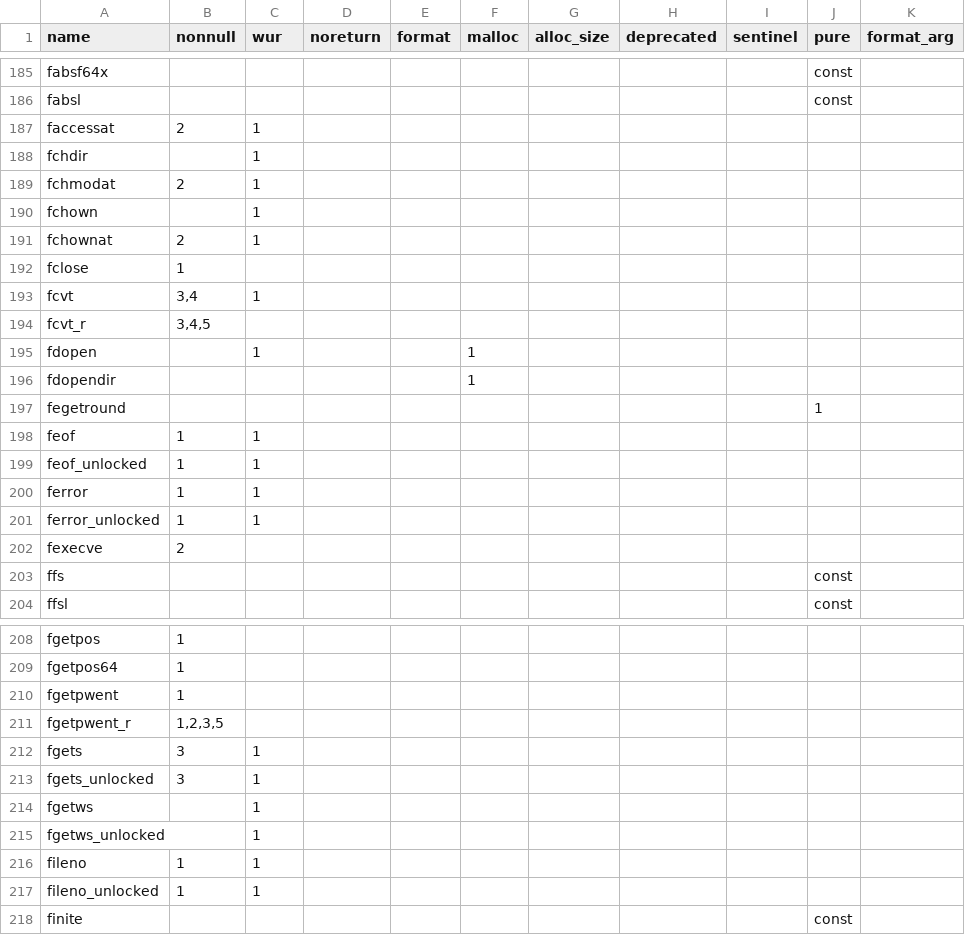
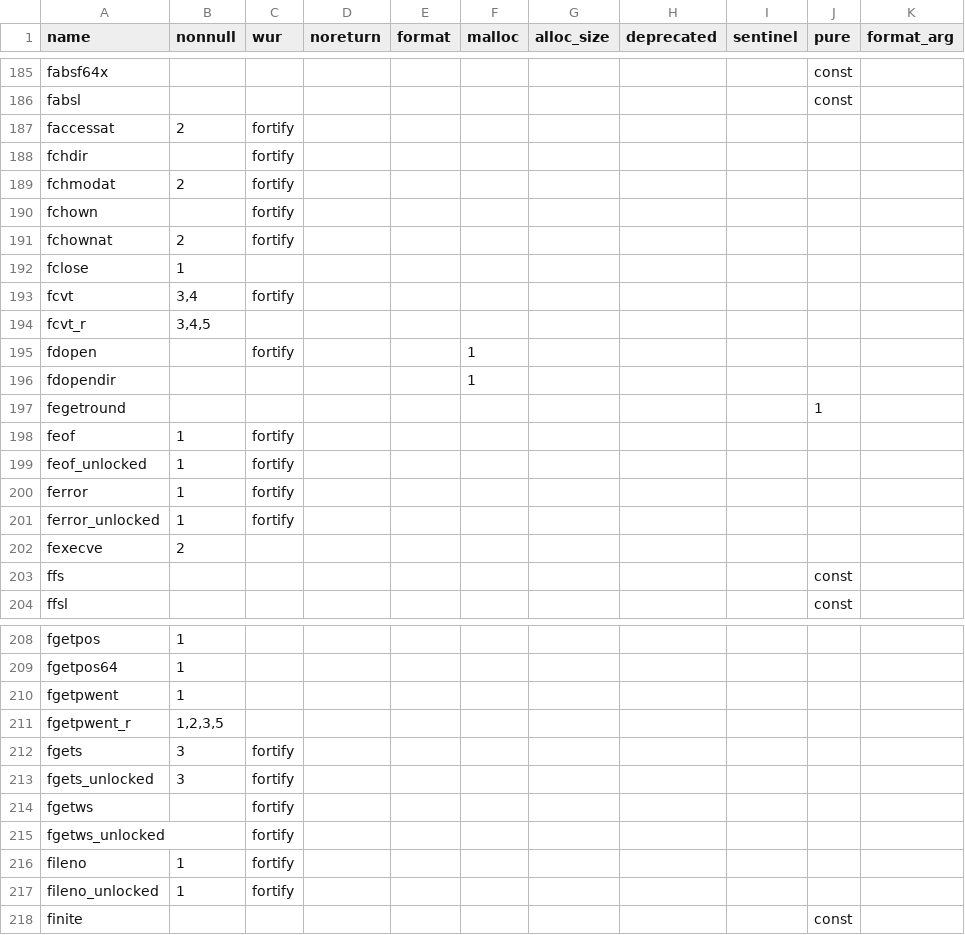
Before and after one commit to duskglow/libniji, a TSV file: spec/abi/diagattrs.tsv, drawn as a sheet; only a part is shown, gaps mark what is left out; the diff covers the shown part only.

```diff
--- a/spec/abi/diagattrs.tsv
+++ b/spec/abi/diagattrs.tsv
@@ -186,17 +186,17 @@ fabsf64x									const
 fabsl									const	
-faccessat	2	1								
-fchdir		1								
-fchmodat	2	1								
-fchown		1								
-fchownat	2	1								
+faccessat	2	fortify								
+fchdir		fortify								
+fchmodat	2	fortify								
+fchown		fortify								
+fchownat	2	fortify								
 fclose	1									
-fcvt	3,4	1								
+fcvt	3,4	fortify								
 fcvt_r	3,4,5									
-fdopen		1			1					
+fdopen		fortify			1					
 fdopendir					1					
 fegetround									1	
-feof	1	1								
-feof_unlocked	1	1								
-ferror	1	1								
-ferror_unlocked	1	1								
+feof	1	fortify								
+feof_unlocked	1	fortify								
+ferror	1	fortify								
+ferror_unlocked	1	fortify								
 fexecve	2									
@@ -211,8 +211,8 @@ fgetpwent	1
 fgetpwent_r	1,2,3,5									
-fgets	3	1								
-fgets_unlocked	3	1								
-fgetws		1								
-fgetws_unlocked		1								
-fileno	1	1								
-fileno_unlocked	1	1								
+fgets	3	fortify								
+fgets_unlocked	3	fortify								
+fgetws		fortify								
+fgetws_unlocked		fortify								
+fileno	1	fortify								
+fileno_unlocked	1	fortify								
 finite									const	
```
Also changed, not shown: 130 edited cells elsewhere in this file, headers/reserved.tsv, headers/slices/s05.tsv, 32 other files.
